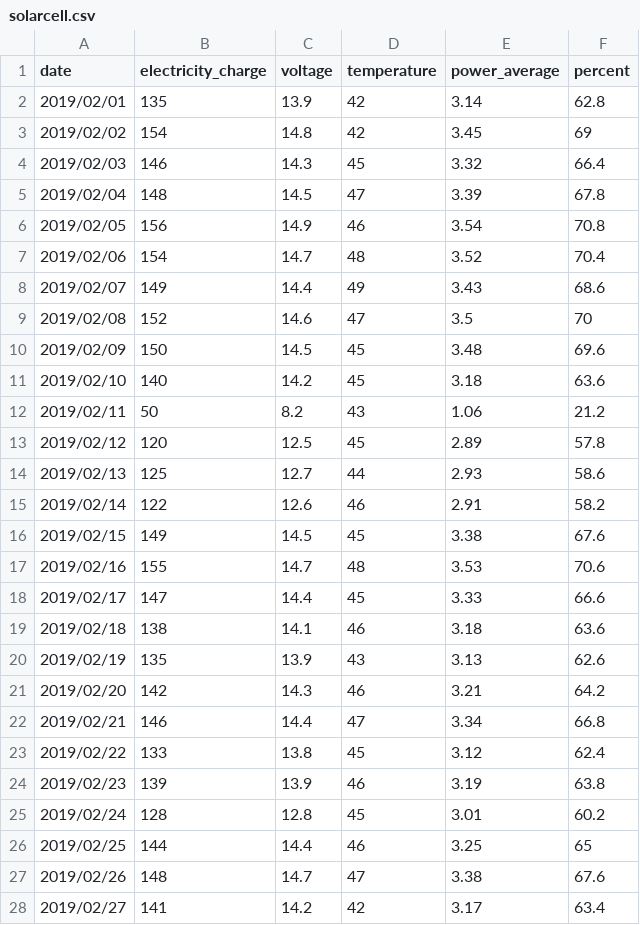
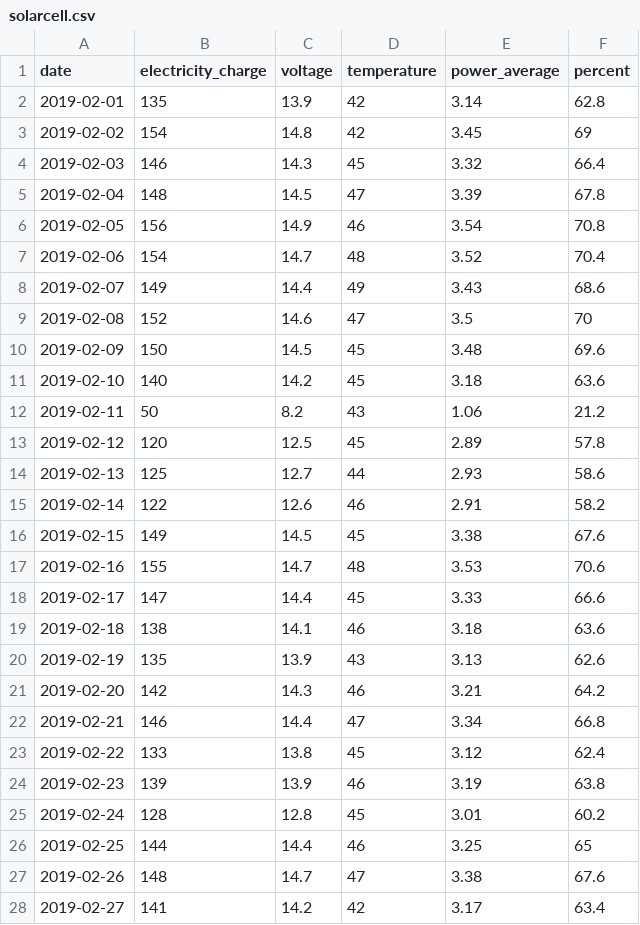
Before and after one commit to mintpassorn/solarfarm, a CSV file: solarcell.csv, drawn as a sheet; only a part is shown; the diff covers the shown part only.

Commit message:
Update solarcell.csv

```diff
--- a/solarcell.csv
+++ b/solarcell.csv
@@ -1,28 +1,28 @@
 date,electricity_charge,voltage,temperature,power_average,percent
-2019/02/01,135,13.9,42,3.14,62.8
-2019/02/02,154,14.8,42,3.45,69
-2019/02/03,146,14.3,45,3.32,66.4
-2019/02/04,148,14.5,47,3.39,67.8
-2019/02/05,156,14.9,46,3.54,70.8
-2019/02/06,154,14.7,48,3.52,70.4
-2019/02/07,149,14.4,49,3.43,68.6
-2019/02/08,152,14.6,47,3.5,70
-2019/02/09,150,14.5,45,3.48,69.6
-2019/02/10,140,14.2,45,3.18,63.6
-2019/02/11,50,8.2,43,1.06,21.2
-2019/02/12,120,12.5,45,2.89,57.8
-2019/02/13,125,12.7,44,2.93,58.6
-2019/02/14,122,12.6,46,2.91,58.2
-2019/02/15,149,14.5,45,3.38,67.6
-2019/02/16,155,14.7,48,3.53,70.6
-2019/02/17,147,14.4,45,3.33,66.6
-2019/02/18,138,14.1,46,3.18,63.6
-2019/02/19,135,13.9,43,3.13,62.6
-2019/02/20,142,14.3,46,3.21,64.2
-2019/02/21,146,14.4,47,3.34,66.8
-2019/02/22,133,13.8,45,3.12,62.4
-2019/02/23,139,13.9,46,3.19,63.8
-2019/02/24,128,12.8,45,3.01,60.2
-2019/02/25,144,14.4,46,3.25,65
-2019/02/26,148,14.7,47,3.38,67.6
-2019/02/27,141,14.2,42,3.17,63.4
+2019-02-01,135,13.9,42,3.14,62.8
+2019-02-02,154,14.8,42,3.45,69
+2019-02-03,146,14.3,45,3.32,66.4
+2019-02-04,148,14.5,47,3.39,67.8
+2019-02-05,156,14.9,46,3.54,70.8
+2019-02-06,154,14.7,48,3.52,70.4
+2019-02-07,149,14.4,49,3.43,68.6
+2019-02-08,152,14.6,47,3.5,70
+2019-02-09,150,14.5,45,3.48,69.6
+2019-02-10,140,14.2,45,3.18,63.6
+2019-02-11,50,8.2,43,1.06,21.2
+2019-02-12,120,12.5,45,2.89,57.8
+2019-02-13,125,12.7,44,2.93,58.6
+2019-02-14,122,12.6,46,2.91,58.2
+2019-02-15,149,14.5,45,3.38,67.6
+2019-02-16,155,14.7,48,3.53,70.6
+2019-02-17,147,14.4,45,3.33,66.6
+2019-02-18,138,14.1,46,3.18,63.6
+2019-02-19,135,13.9,43,3.13,62.6
+2019-02-20,142,14.3,46,3.21,64.2
+2019-02-21,146,14.4,47,3.34,66.8
+2019-02-22,133,13.8,45,3.12,62.4
+2019-02-23,139,13.9,46,3.19,63.8
+2019-02-24,128,12.8,45,3.01,60.2
+2019-02-25,144,14.4,46,3.25,65
+2019-02-26,148,14.7,47,3.38,67.6
+2019-02-27,141,14.2,42,3.17,63.4
```
Also changed, not shown: 1 edited cell elsewhere in this file.
